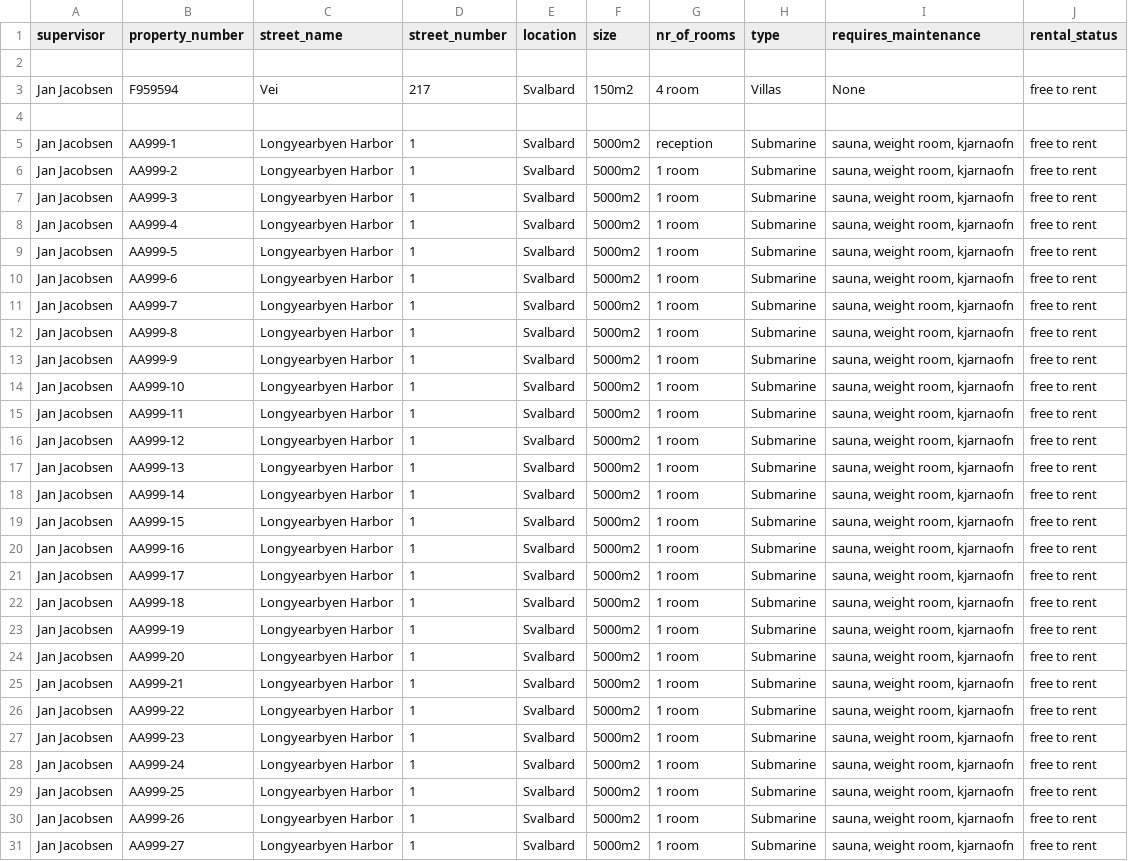
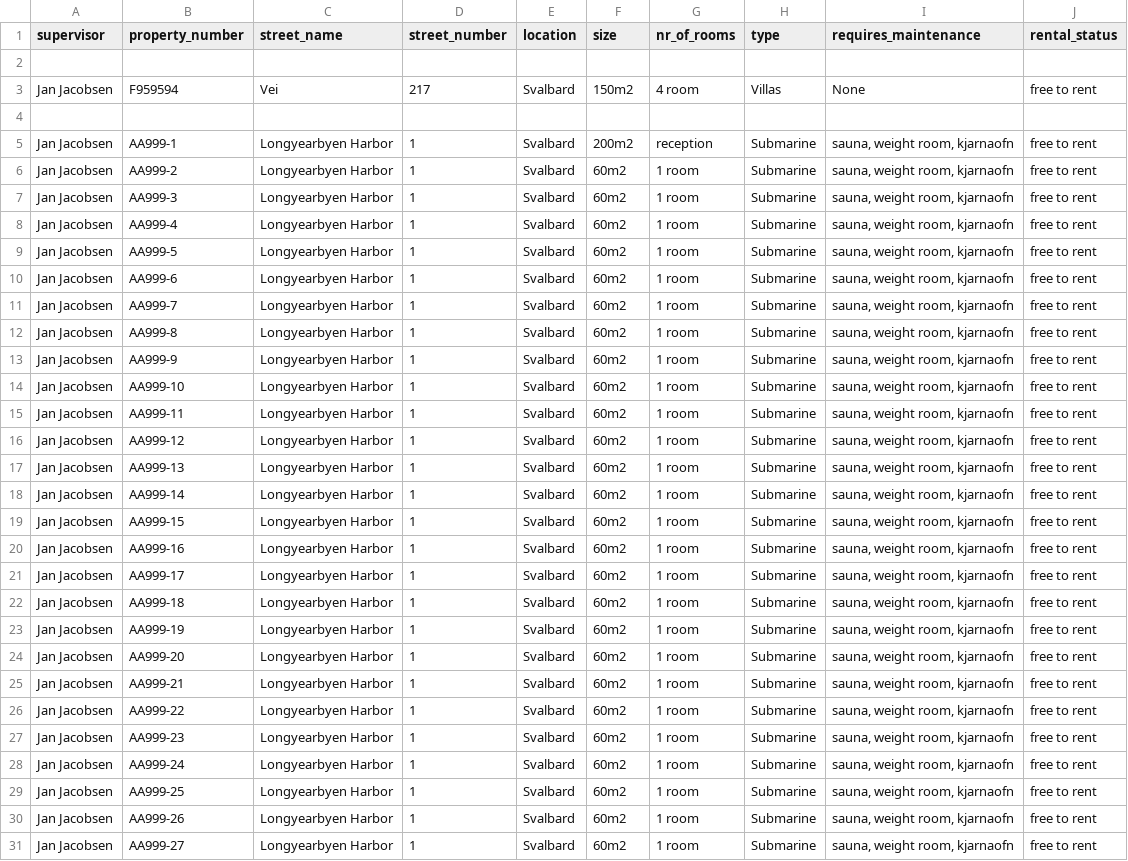
Before and after one commit to TobyWans/NaN-Air, a CSV file: src/data/Housing.csv, drawn as a sheet; only a part is shown; the diff covers the shown part only; the diff names each change by its address in the sheet, - before the commit and + after, or states it on an @@ line.

Commit message:
Update housing.csv

```diff
--- a/src/data/Housing.csv
+++ b/src/data/Housing.csv
-F5 (size): 5000m2
+F5 (size): 200m2
-F6:F31 (size): 5000m2
+F6:F31 (size): 60m2
```
Also changed, not shown: 1 removed row and 59 edited cells elsewhere in this file.
